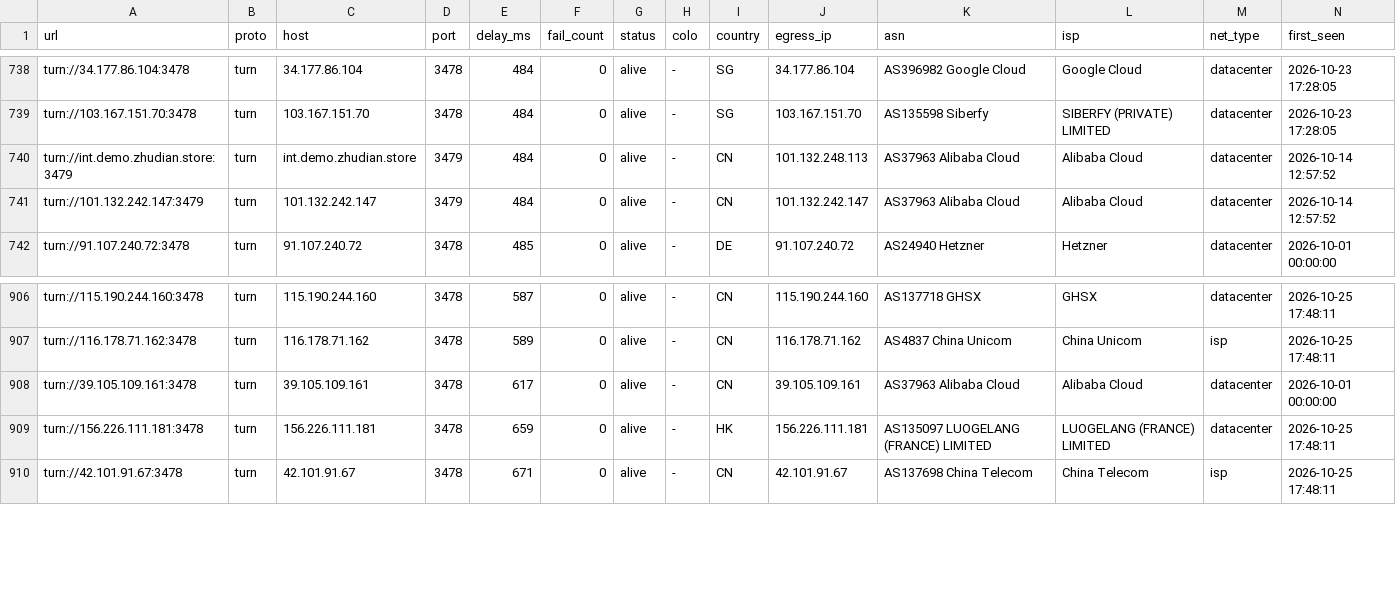
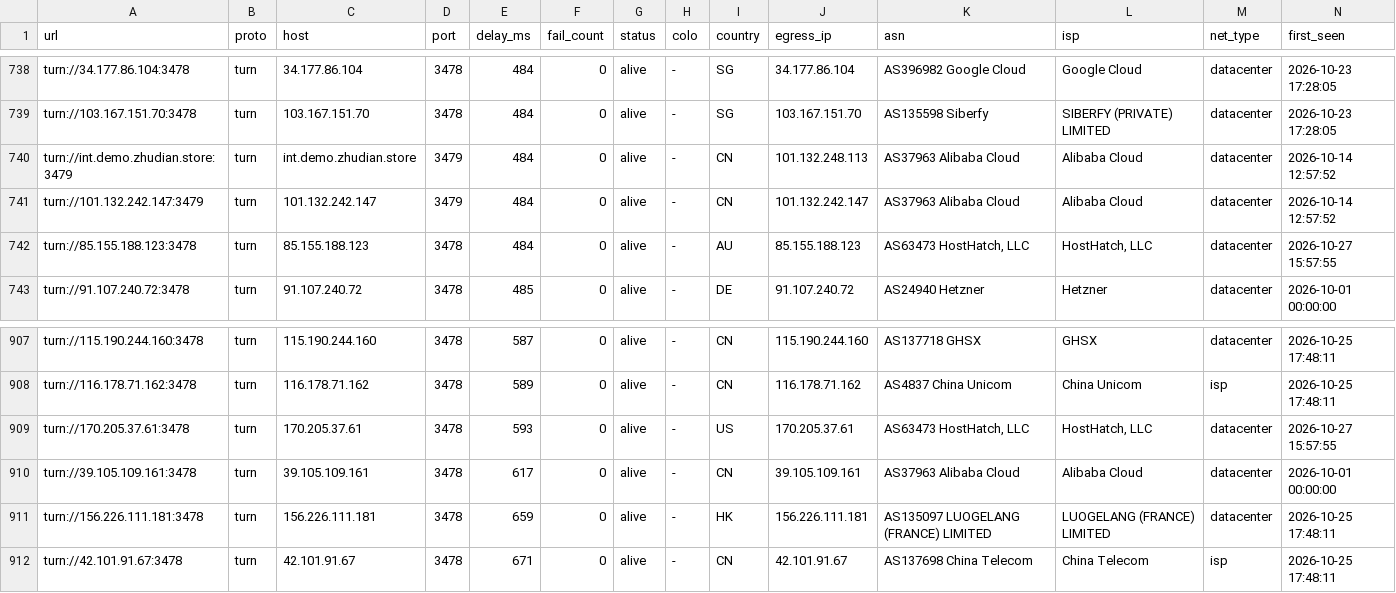
Before and after one commit to skfoa/tg-proxy-fetcher, a CSV file: data/proxies/turn.csv, drawn as a sheet; only a part is shown, gaps mark what is left out; rows hold the shown columns only; the diff names each change by its address in the sheet, - before the commit and + after, or states it on an @@ line.

Commit message:
feat(proxies): 收录 2 个经 RFC 5766 鉴真实测存活的 TURN 代理节点

```diff
--- a/data/proxies/turn.csv
+++ b/data/proxies/turn.csv
+row 742: turn://85.155.188.123:3478 | turn | 85.155.188.123 | 3478 | 484 | 0 | alive | - | AU | 85.155.188.123 | AS63473 HostHatch, LLC | HostHatch, LLC | datacenter | 2026-10-27 15:57:55
+row 909: turn://170.205.37.61:3478 | turn | 170.205.37.61 | 3478 | 593 | 0 | alive | - | US | 170.205.37.61 | AS63473 HostHatch, LLC | HostHatch, LLC | datacenter | 2026-10-27 15:57:55
```
Also changed, not shown: data/proxies.csv, 3 other files.
